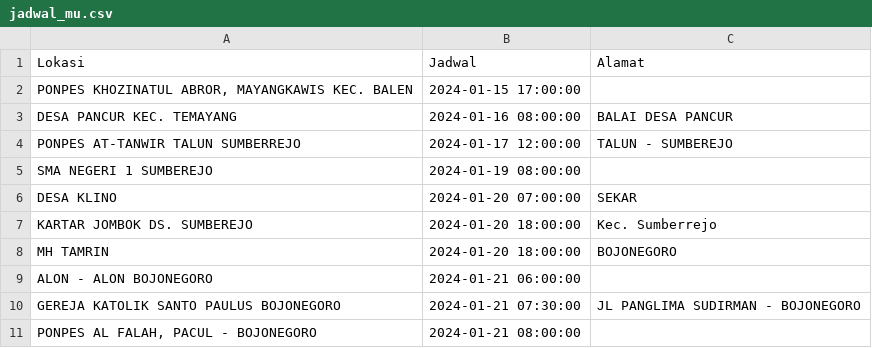
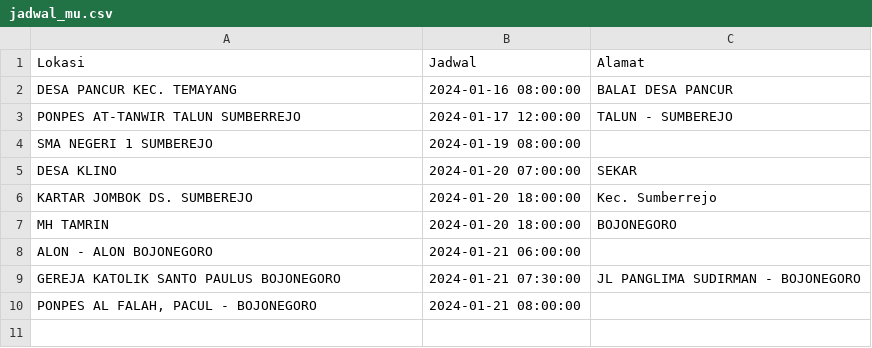
Before and after one commit to uddpmibojonegoro/mobile-unit-schedule, a CSV file: jadwal_mu.csv, drawn as a sheet; the diff names each change by its address in the sheet, - before the commit and + after, or states it on an @@ line.

Commit message:
update Sel Jan 16 00:00:01 WIB 2024

```diff
--- a/jadwal_mu.csv
+++ b/jadwal_mu.csv
-row 2: PONPES KHOZINATUL ABROR, MAYANGKAWIS KEC. BALEN | 2024-01-15 17:00:00
```
